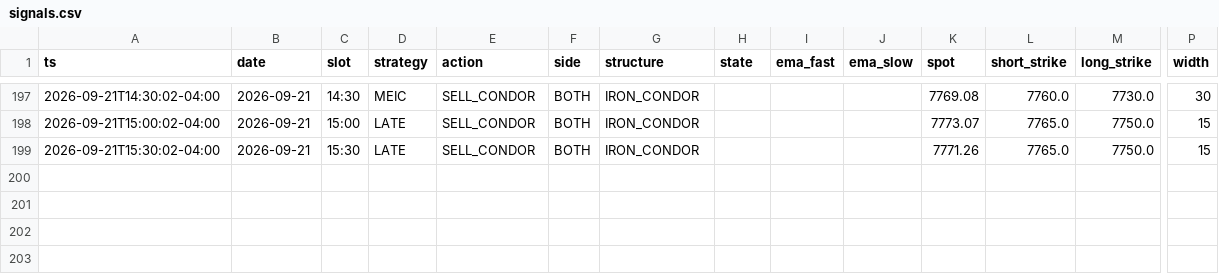
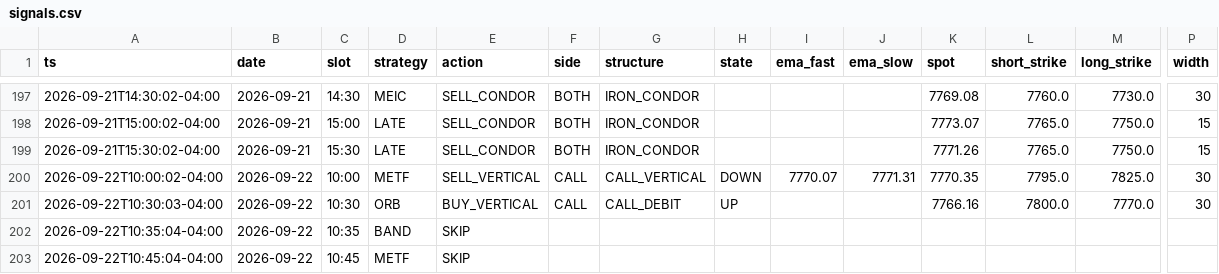
Before and after one commit to alwahedi-netizen/spx-0DTE-v1, a CSV file: data/paper/signals.csv, drawn as a sheet; only a part is shown, gaps mark what is left out; rows hold the shown columns only; the diff names each change by its address in the sheet, - before the commit and + after, or states it on an @@ line.

```diff
--- a/data/paper/signals.csv
+++ b/data/paper/signals.csv
+row 200: 2026-09-22T10:00:02-04:00 | 2026-09-22 | 10:00 | METF | SELL_VERTICAL | CALL | CALL_VERTICAL | DOWN | 7770.07 | 7771.31 | 7770.35 | 7795.0 | 7825.0 | 30
+row 201: 2026-09-22T10:30:03-04:00 | 2026-09-22 | 10:30 | ORB | BUY_VERTICAL | CALL | CALL_DEBIT | UP |  |  | 7766.16 | 7800.0 | 7770.0 | 30
+row 202: 2026-09-22T10:35:04-04:00 | 2026-09-22 | 10:35 | BAND | SKIP
+row 203: 2026-09-22T10:45:04-04:00 | 2026-09-22 | 10:45 | METF | SKIP
```
Also changed, not shown: data/paper/band.csv, data/paper/positions.csv, 1 other file.
